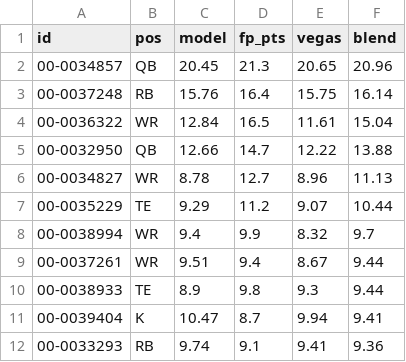
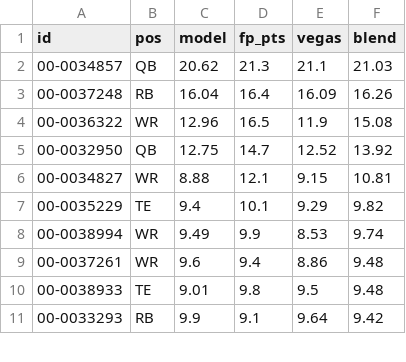
Before and after one commit to brockwilson132/startsit, a CSV file: history/ecr_2026_9.csv, drawn as a sheet; only a part is shown; the diff covers the shown part only.

```diff
--- a/history/ecr_2026_9.csv
+++ b/history/ecr_2026_9.csv
@@ -1,12 +1,11 @@
 id,pos,model,fp_pts,vegas,blend
-00-0034857,QB,20.45,21.3,20.65,20.96
-00-0037248,RB,15.76,16.4,15.75,16.14
-00-0036322,WR,12.84,16.5,11.61,15.04
-00-0032950,QB,12.66,14.7,12.22,13.88
-00-0034827,WR,8.78,12.7,8.96,11.13
-00-0035229,TE,9.29,11.2,9.07,10.44
-00-0038994,WR,9.4,9.9,8.32,9.7
-00-0037261,WR,9.51,9.4,8.67,9.44
-00-0038933,TE,8.9,9.8,9.3,9.44
-00-0039404,K,10.47,8.7,9.94,9.41
-00-0033293,RB,9.74,9.1,9.41,9.36
+00-0034857,QB,20.62,21.3,21.1,21.03
+00-0037248,RB,16.04,16.4,16.09,16.26
+00-0036322,WR,12.96,16.5,11.9,15.08
+00-0032950,QB,12.75,14.7,12.52,13.92
+00-0034827,WR,8.88,12.1,9.15,10.81
+00-0035229,TE,9.4,10.1,9.29,9.82
+00-0038994,WR,9.49,9.9,8.53,9.74
+00-0037261,WR,9.6,9.4,8.86,9.48
+00-0038933,TE,9.01,9.8,9.5,9.48
+00-0033293,RB,9.9,9.1,9.64,9.42
```
Also changed, not shown: 2 added rows, 1 removed row and 63 edited cells elsewhere in this file.
